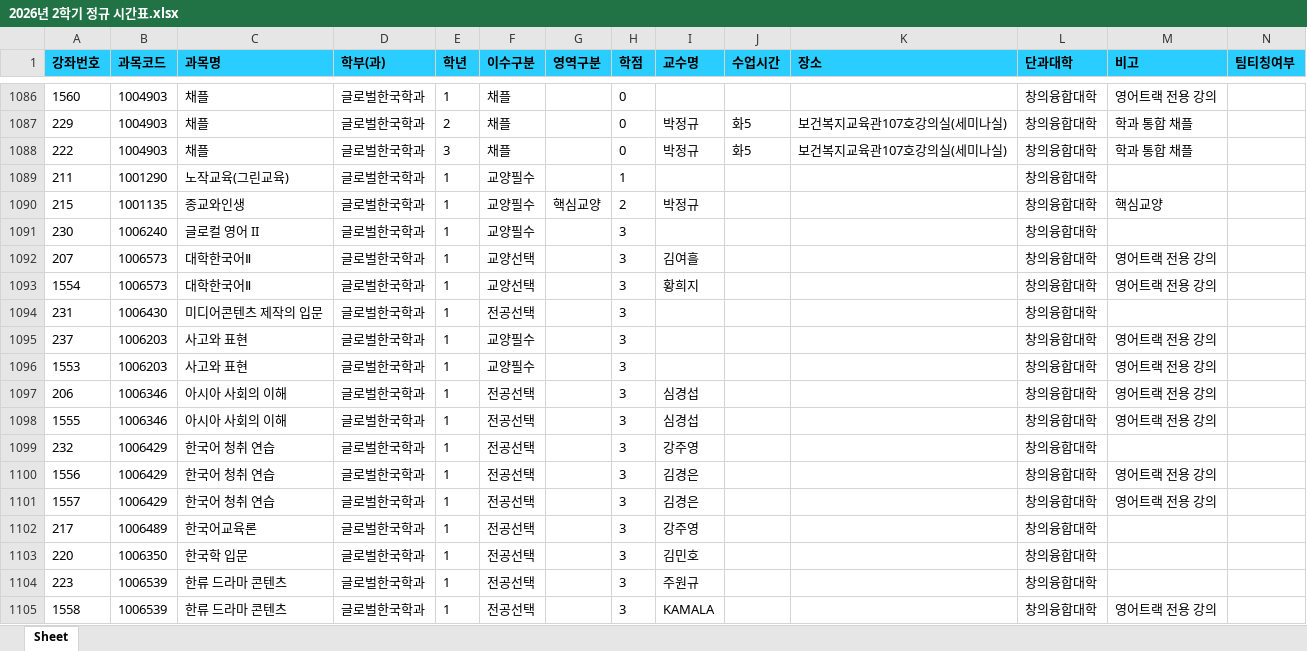
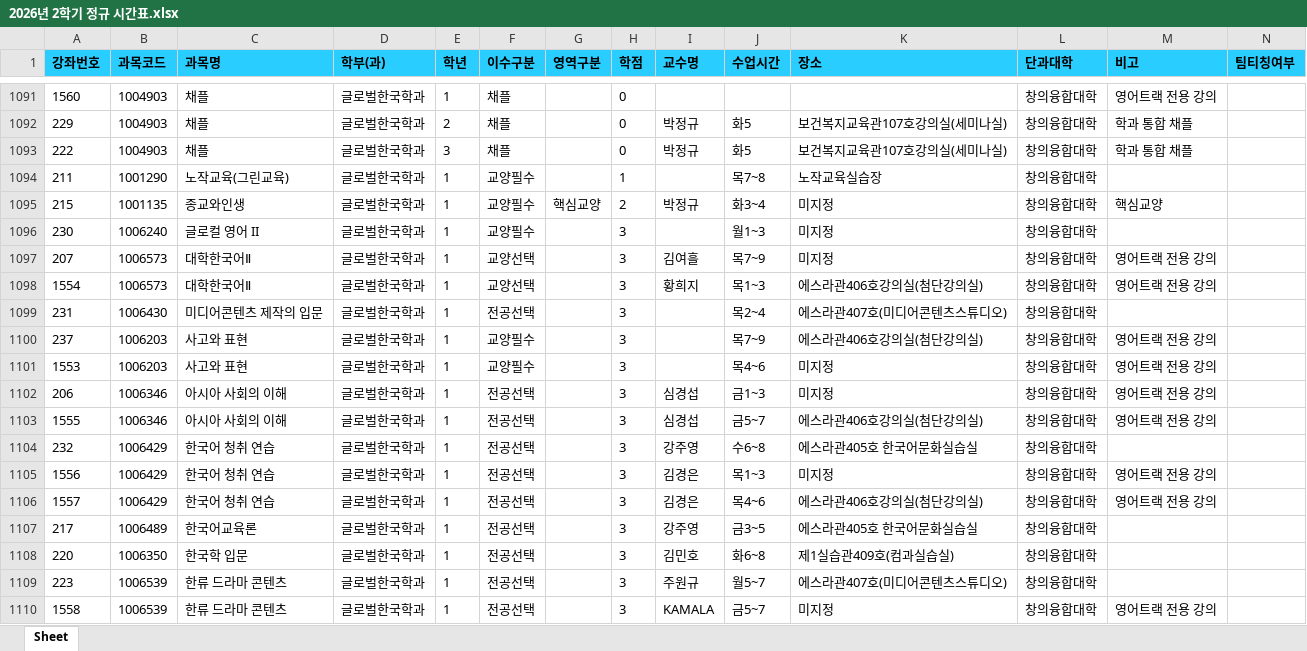
Before and after one commit to syu-kr/lecture.syu.kr-everytime, an Excel workbook: data/2026년 2학기 정규 시간표.xlsx, sheet Sheet, drawn as a sheet; only a part is shown, gaps mark what is left out; values as stored, in another font and other column widths than the file's, no borders; addresses are those after the commit; the diff covers the shown part only; the diff names each change by its address in the sheet, - before the commit and + after, or states it on an @@ line.

```diff
--- a/data/2026년 2학기 정규 시간표.xlsx (sheet Sheet)
+++ b/data/2026년 2학기 정규 시간표.xlsx (sheet Sheet)
-J1094 (수업시간): (empty)
+J1094 (수업시간): 목7~8
-K1094 (장소): (empty)
+K1094 (장소): 노작교육실습장
-J1095 (수업시간): (empty)
+J1095 (수업시간): 화3~4
-K1095:K1097 (장소): (empty)
+K1095:K1097 (장소): 미지정
-J1096 (수업시간): (empty)
+J1096 (수업시간): 월1~3
-J1097 (수업시간): (empty)
+J1097 (수업시간): 목7~9
-J1098 (수업시간): (empty)
+J1098 (수업시간): 목1~3
-K1098 (장소): (empty)
+K1098 (장소): 에스라관406호강의실(첨단강의실)
-J1099 (수업시간): (empty)
+J1099 (수업시간): 목2~4
-K1099 (장소): (empty)
+K1099 (장소): 에스라관407호(미디어콘텐츠스튜디오)
-J1100 (수업시간): (empty)
+J1100 (수업시간): 목7~9
-K1100 (장소): (empty)
+K1100 (장소): 에스라관406호강의실(첨단강의실)
-J1101 (수업시간): (empty)
+J1101 (수업시간): 목4~6
-K1101:K1102 (장소): (empty)
+K1101:K1102 (장소): 미지정
-J1102 (수업시간): (empty)
+J1102 (수업시간): 금1~3
-J1103 (수업시간): (empty)
+J1103 (수업시간): 금5~7
-K1103 (장소): (empty)
+K1103 (장소): 에스라관406호강의실(첨단강의실)
-J1104 (수업시간): (empty)
+J1104 (수업시간): 수6~8
-K1104 (장소): (empty)
+K1104 (장소): 에스라관405호 한국어문화실습실
-J1105 (수업시간): (empty)
+J1105 (수업시간): 목1~3
-K1105 (장소): (empty)
+K1105 (장소): 미지정
-J1106 (수업시간): (empty)
+J1106 (수업시간): 목4~6
-K1106 (장소): (empty)
+K1106 (장소): 에스라관406호강의실(첨단강의실)
-J1107 (수업시간): (empty)
+J1107 (수업시간): 금3~5
-K1107 (장소): (empty)
+K1107 (장소): 에스라관405호 한국어문화실습실
-J1108 (수업시간): (empty)
+J1108 (수업시간): 화6~8
-K1108 (장소): (empty)
+K1108 (장소): 제1실습관409호(컴과실습실)
-J1109 (수업시간): (empty)
+J1109 (수업시간): 월5~7
-K1109 (장소): (empty)
+K1109 (장소): 에스라관407호(미디어콘텐츠스튜디오)
-J1110 (수업시간): (empty)
+J1110 (수업시간): 금5~7
-K1110 (장소): (empty)
+K1110 (장소): 미지정
```
Also changed, not shown: 10 added rows, 8 removed rows and 401 edited cells elsewhere in this sheet, 1 other file.
